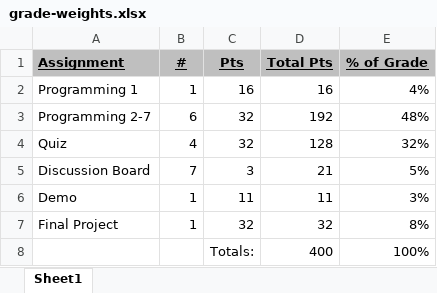
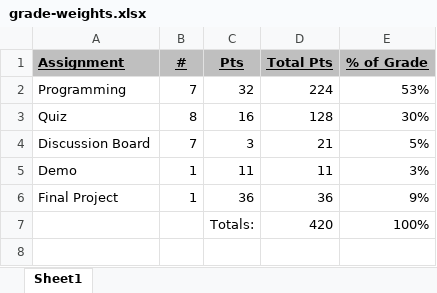
Before and after one commit to EricJPogue/CPSC-24500, an Excel workbook: grade-weights.xlsx, sheet Sheet1, drawn as a sheet; values as stored, in another font and other column widths than the file's, no borders; removed rows and columns are numbered as before the commit, all else as after; the diff names each change by its address in the sheet, - before the commit and + after, or states it on an @@ line.

```diff
--- a/grade-weights.xlsx (sheet Sheet1)
+++ b/grade-weights.xlsx (sheet Sheet1)
-row 2: Programming 1 | 1 | 16 | 16 | 4%
-row 3: Programming 2-7 | 6 | 32 | 192 | 48%
+row 2: Programming | 7 | 32 | 224 | 53%
-B3 (#): 4
+B3 (#): 8
-C3 (Pts): 32
+C3 (Pts): 16
-E3 (% of Grade): 32%
+E3 (% of Grade): 30%
-C6 (Pts): 32
+C6 (Pts): 36
-D6 (Total Pts): 32
+D6 (Total Pts): 36
-E6 (% of Grade): 8%
+E6 (% of Grade): 9%
-D7 (Total Pts): 400
+D7 (Total Pts): 420
```
Also changed, not shown: formulas that keep their value, calendar.xlsx, 14 other files.
